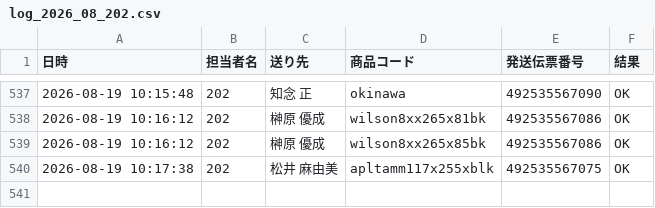
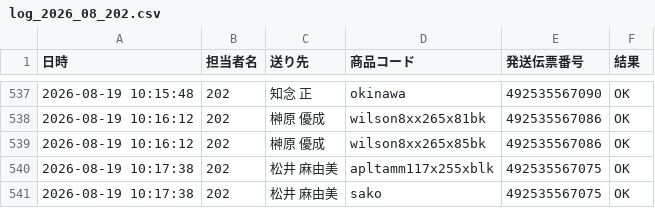
Before and after one commit to hirono-s1015/picking-app, a CSV file: logs/log_2026_08_202.csv, drawn as a sheet; only a part is shown, gaps mark what is left out; the diff names each change by its address in the sheet, - before the commit and + after, or states it on an @@ line.

Commit message:
[log] 492535567075 OK

```diff
--- a/logs/log_2026_08_202.csv
+++ b/logs/log_2026_08_202.csv
+row 541: 2026-08-19 10:17:38 | 202 | 松井 麻由美 | sako | 492535567075 | OK
```
